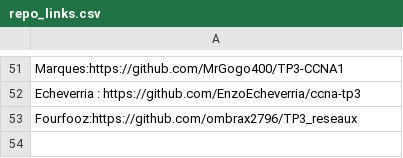
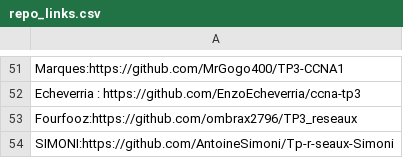
Before and after one commit to vivimouret29/B1-Reseau-2018, a CSV file: tp/3/repo_links.csv, drawn as a sheet; only a part is shown, gaps mark what is left out; the diff names each change by its address in the sheet, - before the commit and + after, or states it on an @@ line.

Commit message:
add SIMONI

```diff
--- a/tp/3/repo_links.csv
+++ b/tp/3/repo_links.csv
+row 54: SIMONI:https://github.com/AntoineSimoni/Tp-r-seaux-Simoni
```
